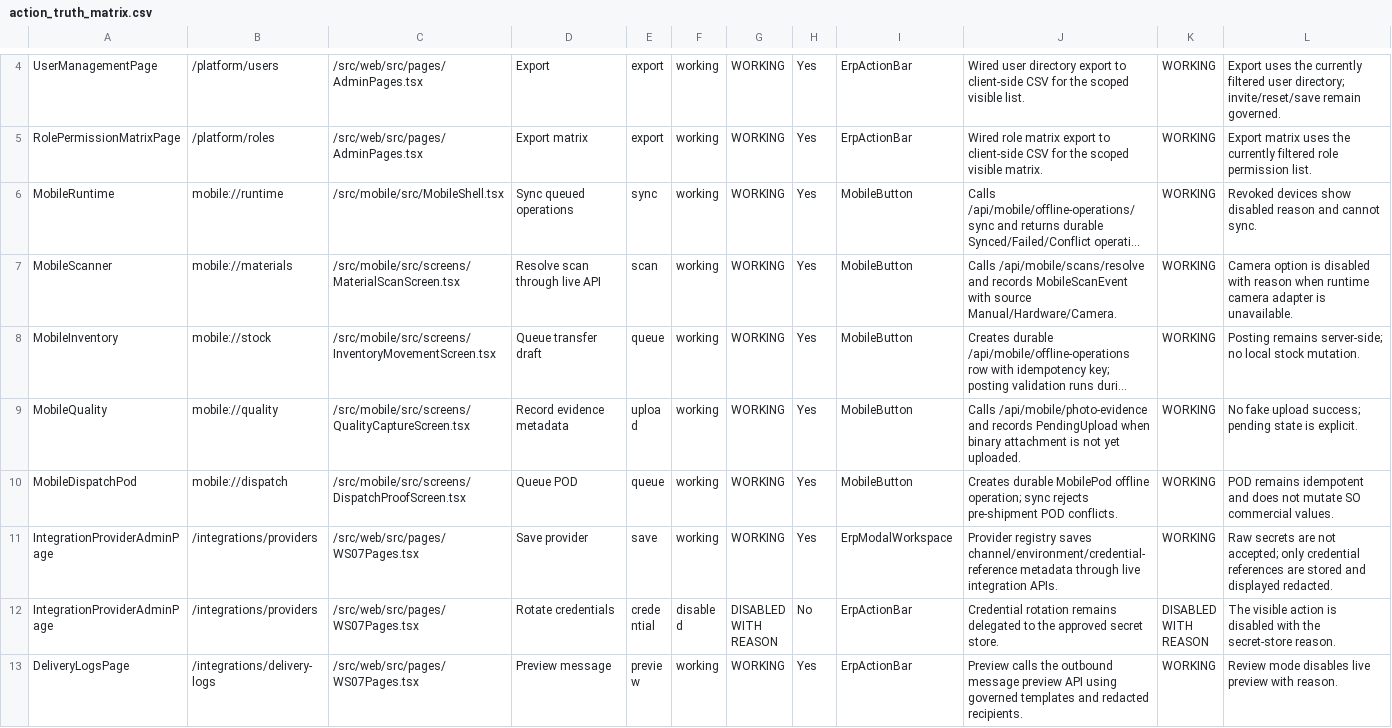
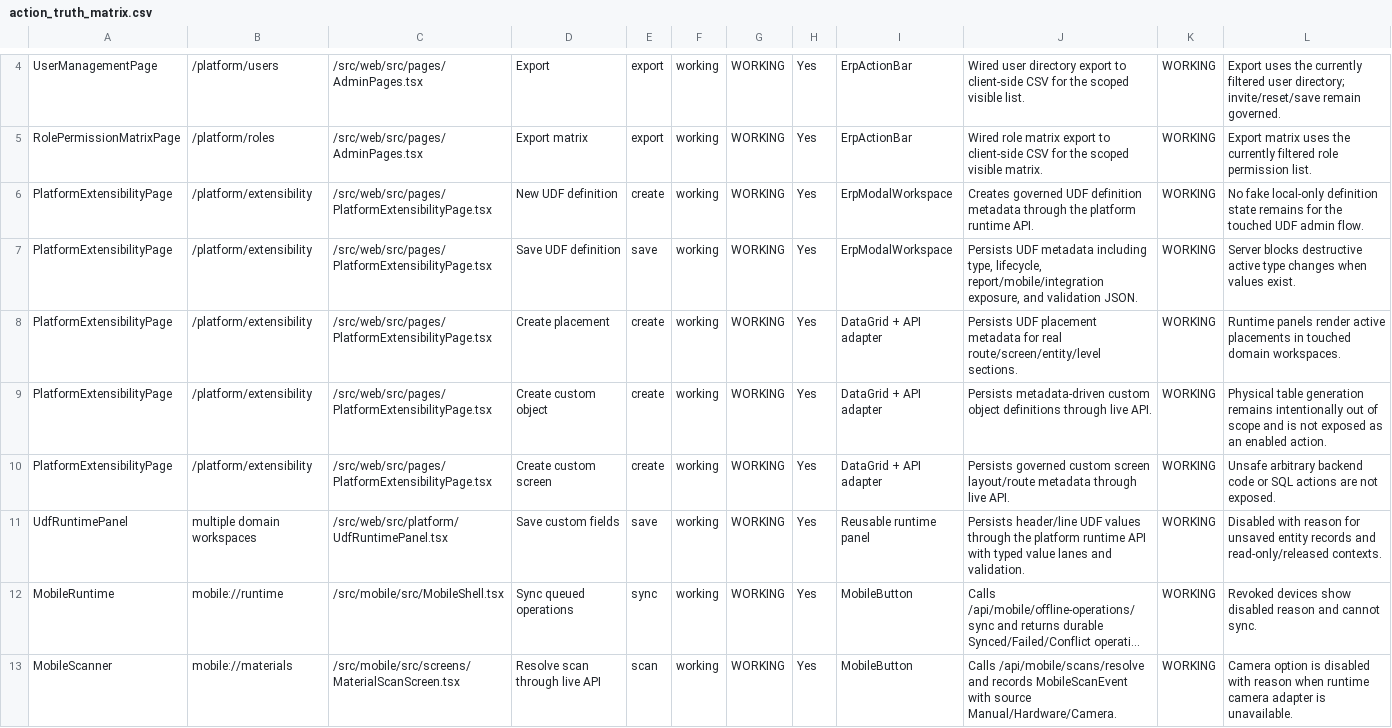
Before and after one commit to SpringTimeSoftware/Manufacturing, a CSV file: 07-ux-governance/action_truth_matrix.csv, drawn as a sheet; only a part is shown, gaps mark what is left out; the shorter side is filled out with more unchanged rows; long unchanged cells end in …; the diff names each change by its address in the sheet, - before the commit and + after, or states it on an @@ line.

Commit message:
Complete UDF customization foundation pack 10

```diff
--- a/07-ux-governance/action_truth_matrix.csv
+++ b/07-ux-governance/action_truth_matrix.csv
+row 6: PlatformExtensibilityPage | /platform/extensibility | /src/web/src/pages/PlatformExtensibilityPage.tsx | New UDF definition | create | working | WORKING | Yes | ErpModalWorkspace | Creates governed UDF definition metadata through the platform runtime API. | WORKING | No fake local-only definition state remains for the touched UDF admin flow.
+row 7: PlatformExtensibilityPage | /platform/extensibility | /src/web/src/pages/PlatformExtensibilityPage.tsx | Save UDF definition | save | working | WORKING | Yes | ErpModalWorkspace | Persists UDF metadata including type, lifecycle, report/mobile/integration exposure, and validation JSON. | WORKING | Server blocks destructive active type changes when values exist.
+row 8: PlatformExtensibilityPage | /platform/extensibility | /src/web/src/pages/PlatformExtensibilityPage.tsx | Create placement | create | working | WORKING | Yes | DataGrid + API adapter | Persists UDF placement metadata for real route/screen/entity/level sections. | WORKING | Runtime panels render active placements in touched domain workspaces.
+row 9: PlatformExtensibilityPage | /platform/extensibility | /src/web/src/pages/PlatformExtensibilityPage.tsx | Create custom object | create | working | WORKING | Yes | DataGrid + API adapter | Persists metadata-driven custom object definitions through live API. | WORKING | Physical table generation remains intentionally out of scope and is not exposed as an enabled action.
+row 10: PlatformExtensibilityPage | /platform/extensibility | /src/web/src/pages/PlatformExtensibilityPage.tsx | Create custom screen | create | working | WORKING | Yes | DataGrid + API adapter | Persists governed custom screen layout/route metadata through live API. | WORKING | Unsafe arbitrary backend code or SQL actions are not exposed.
+row 11: UdfRuntimePanel | multiple domain workspaces | /src/web/src/platform/UdfRuntimePanel.tsx | Save custom fields | save | working | WORKING | Yes | Reusable runtime panel | Persists header/line UDF values through the platform runtime API with typed value lanes and validation. | WORKING | Disabled with reason for unsaved entity records and read-only/released contexts.
```
Also changed, not shown: 07-governance/entity_field_schema_matrix.csv, 07-governance/screen_field_violation_matrix.csv, 44 other files.
